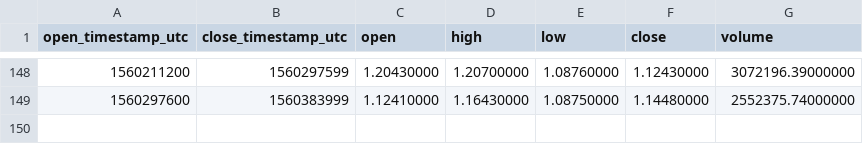
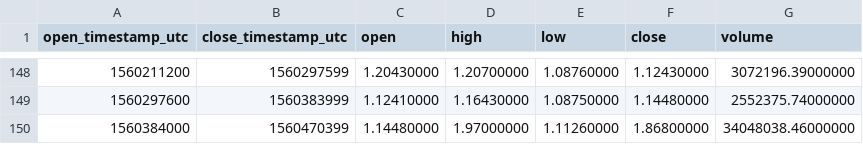
Before and after one commit to cryptobigbro/binance-LINKUSDT, a CSV file: binance-LINKUSDT-1d.csv, drawn as a sheet; only a part is shown, gaps mark what is left out.

```diff
--- a/binance-LINKUSDT-1d.csv
+++ b/binance-LINKUSDT-1d.csv
@@ -149 +149,2 @@ open_timestamp_utc,close_timestamp_utc,open,high,low,close,volume
 1560297600,1560383999,1.12410000,1.16430000,1.08750000,1.14480000,2552375.74000000
+1560384000,1560470399,1.14480000,1.97000000,1.11260000,1.86800000,34048038.46000000
```
Also changed, not shown: binance-LINKUSDT-1h.csv.
